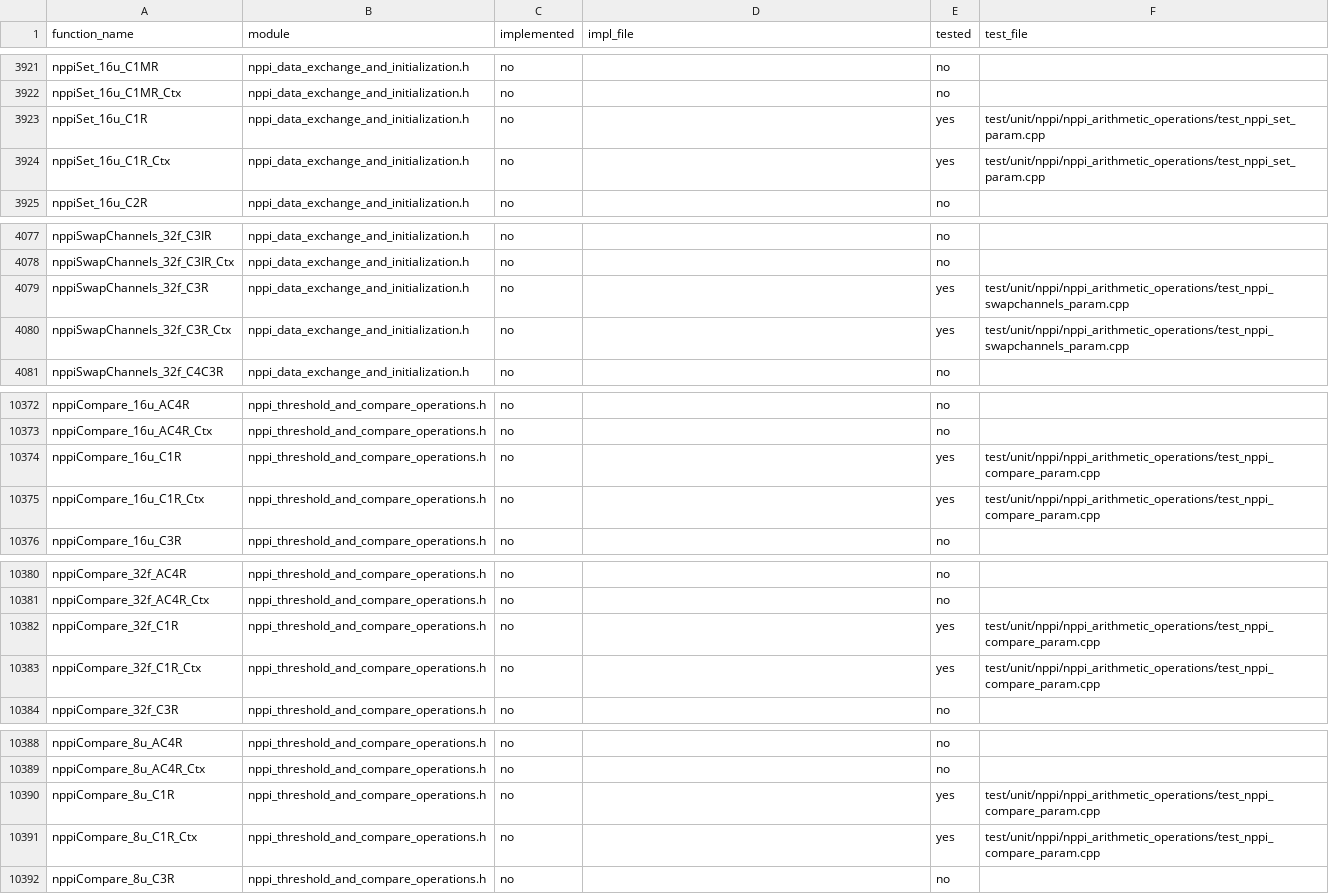
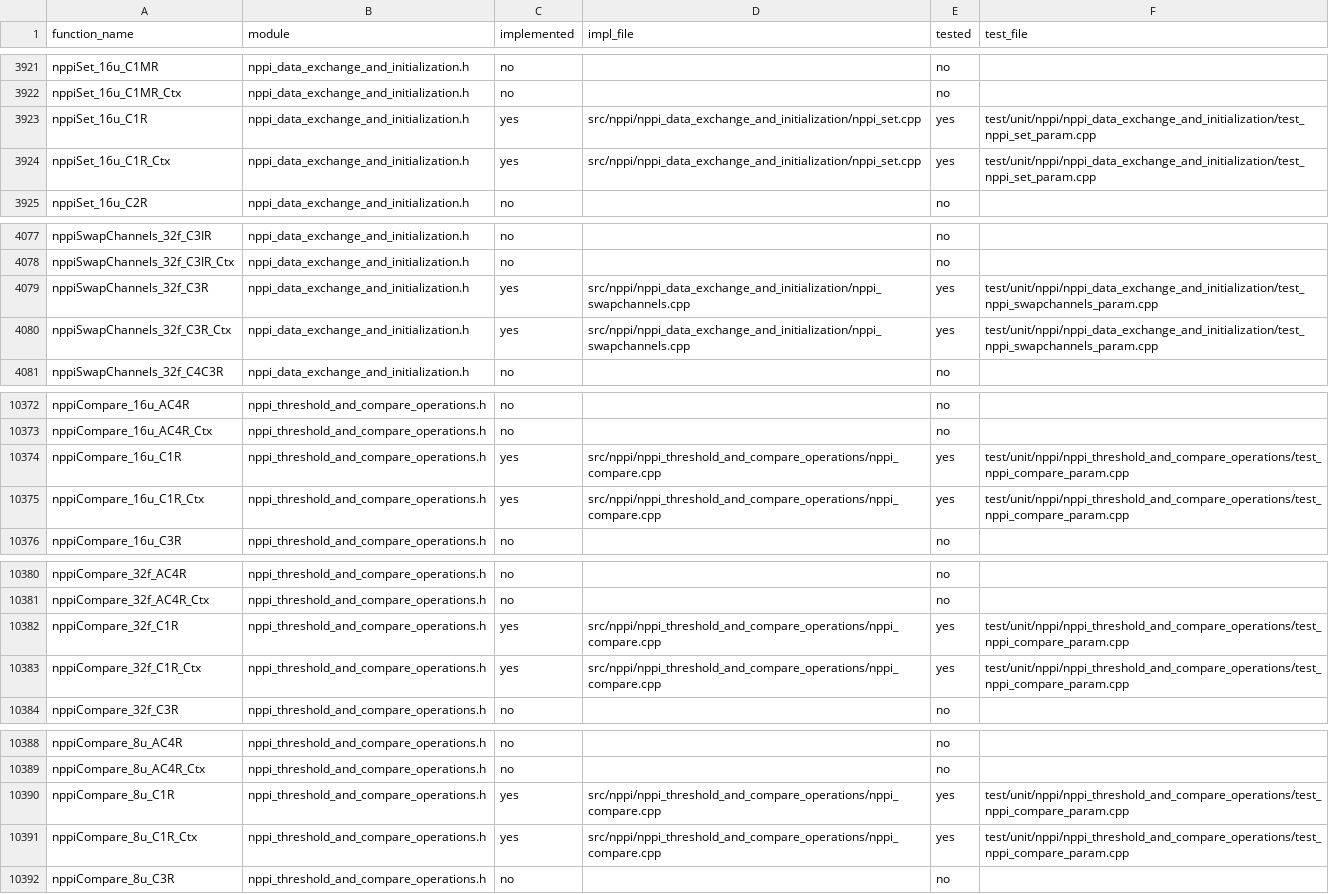
Before and after one commit to CompilerFans/npp, a CSV file: api_analysis/coverage.csv, drawn as a sheet; only a part is shown, gaps mark what is left out; the diff covers the shown part only.

```diff
--- a/api_analysis/coverage.csv
+++ b/api_analysis/coverage.csv
@@ -3922,4 +3922,4 @@ nppiSet_16u_C1MR,nppi_data_exchange_and_initialization.h,no,,no,
 nppiSet_16u_C1MR_Ctx,nppi_data_exchange_and_initialization.h,no,,no,
-nppiSet_16u_C1R,nppi_data_exchange_and_initialization.h,no,,yes,test/unit/nppi/nppi_arithmetic_operations/test_nppi_set_param.cpp
-nppiSet_16u_C1R_Ctx,nppi_data_exchange_and_initialization.h,no,,yes,test/unit/nppi/nppi_arithmetic_operations/test_nppi_set_param.cpp
+nppiSet_16u_C1R,nppi_data_exchange_and_initialization.h,yes,src/nppi/nppi_data_exchange_and_initialization/nppi_set.cpp,yes,test/unit/nppi/nppi_data_exchange_and_initialization/test_nppi_set_param.cpp
+nppiSet_16u_C1R_Ctx,nppi_data_exchange_and_initialization.h,yes,src/nppi/nppi_data_exchange_and_initialization/nppi_set.cpp,yes,test/unit/nppi/nppi_data_exchange_and_initialization/test_nppi_set_param.cpp
 nppiSet_16u_C2R,nppi_data_exchange_and_initialization.h,no,,no,
@@ -4078,4 +4078,4 @@ nppiSwapChannels_32f_C3IR,nppi_data_exchange_and_initialization.h,no,,no,
 nppiSwapChannels_32f_C3IR_Ctx,nppi_data_exchange_and_initialization.h,no,,no,
-nppiSwapChannels_32f_C3R,nppi_data_exchange_and_initialization.h,no,,yes,test/unit/nppi/nppi_arithmetic_operations/test_nppi_swapchannels_param.cpp
-nppiSwapChannels_32f_C3R_Ctx,nppi_data_exchange_and_initialization.h,no,,yes,test/unit/nppi/nppi_arithmetic_operations/test_nppi_swapchannels_param.cpp
+nppiSwapChannels_32f_C3R,nppi_data_exchange_and_initialization.h,yes,src/nppi/nppi_data_exchange_and_initialization/nppi_swapchannels.cpp,yes,test/unit/nppi/nppi_data_exchange_and_initialization/test_nppi_swapchannels_param.cpp
+nppiSwapChannels_32f_C3R_Ctx,nppi_data_exchange_and_initialization.h,yes,src/nppi/nppi_data_exchange_and_initialization/nppi_swapchannels.cpp,yes,test/unit/nppi/nppi_data_exchange_and_initialization/test_nppi_swapchannels_param.cpp
 nppiSwapChannels_32f_C4C3R,nppi_data_exchange_and_initialization.h,no,,no,
@@ -10373,4 +10373,4 @@ nppiCompare_16u_AC4R,nppi_threshold_and_compare_operations.h,no,,no,
 nppiCompare_16u_AC4R_Ctx,nppi_threshold_and_compare_operations.h,no,,no,
-nppiCompare_16u_C1R,nppi_threshold_and_compare_operations.h,no,,yes,test/unit/nppi/nppi_arithmetic_operations/test_nppi_compare_param.cpp
-nppiCompare_16u_C1R_Ctx,nppi_threshold_and_compare_operations.h,no,,yes,test/unit/nppi/nppi_arithmetic_operations/test_nppi_compare_param.cpp
+nppiCompare_16u_C1R,nppi_threshold_and_compare_operations.h,yes,src/nppi/nppi_threshold_and_compare_operations/nppi_compare.cpp,yes,test/unit/nppi/nppi_threshold_and_compare_operations/test_nppi_compare_param.cpp
+nppiCompare_16u_C1R_Ctx,nppi_threshold_and_compare_operations.h,yes,src/nppi/nppi_threshold_and_compare_operations/nppi_compare.cpp,yes,test/unit/nppi/nppi_threshold_and_compare_operations/test_nppi_compare_param.cpp
 nppiCompare_16u_C3R,nppi_threshold_and_compare_operations.h,no,,no,
@@ -10381,4 +10381,4 @@ nppiCompare_32f_AC4R,nppi_threshold_and_compare_operations.h,no,,no,
 nppiCompare_32f_AC4R_Ctx,nppi_threshold_and_compare_operations.h,no,,no,
-nppiCompare_32f_C1R,nppi_threshold_and_compare_operations.h,no,,yes,test/unit/nppi/nppi_arithmetic_operations/test_nppi_compare_param.cpp
-nppiCompare_32f_C1R_Ctx,nppi_threshold_and_compare_operations.h,no,,yes,test/unit/nppi/nppi_arithmetic_operations/test_nppi_compare_param.cpp
+nppiCompare_32f_C1R,nppi_threshold_and_compare_operations.h,yes,src/nppi/nppi_threshold_and_compare_operations/nppi_compare.cpp,yes,test/unit/nppi/nppi_threshold_and_compare_operations/test_nppi_compare_param.cpp
+nppiCompare_32f_C1R_Ctx,nppi_threshold_and_compare_operations.h,yes,src/nppi/nppi_threshold_and_compare_operations/nppi_compare.cpp,yes,test/unit/nppi/nppi_threshold_and_compare_operations/test_nppi_compare_param.cpp
 nppiCompare_32f_C3R,nppi_threshold_and_compare_operations.h,no,,no,
@@ -10389,4 +10389,4 @@ nppiCompare_8u_AC4R,nppi_threshold_and_compare_operations.h,no,,no,
 nppiCompare_8u_AC4R_Ctx,nppi_threshold_and_compare_operations.h,no,,no,
-nppiCompare_8u_C1R,nppi_threshold_and_compare_operations.h,no,,yes,test/unit/nppi/nppi_arithmetic_operations/test_nppi_compare_param.cpp
-nppiCompare_8u_C1R_Ctx,nppi_threshold_and_compare_operations.h,no,,yes,test/unit/nppi/nppi_arithmetic_operations/test_nppi_compare_param.cpp
+nppiCompare_8u_C1R,nppi_threshold_and_compare_operations.h,yes,src/nppi/nppi_threshold_and_compare_operations/nppi_compare.cpp,yes,test/unit/nppi/nppi_threshold_and_compare_operations/test_nppi_compare_param.cpp
+nppiCompare_8u_C1R_Ctx,nppi_threshold_and_compare_operations.h,yes,src/nppi/nppi_threshold_and_compare_operations/nppi_compare.cpp,yes,test/unit/nppi/nppi_threshold_and_compare_operations/test_nppi_compare_param.cpp
 nppiCompare_8u_C3R,nppi_threshold_and_compare_operations.h,no,,no,
```
Also changed, not shown: 115 edited cells elsewhere in this file, 12 other files.
